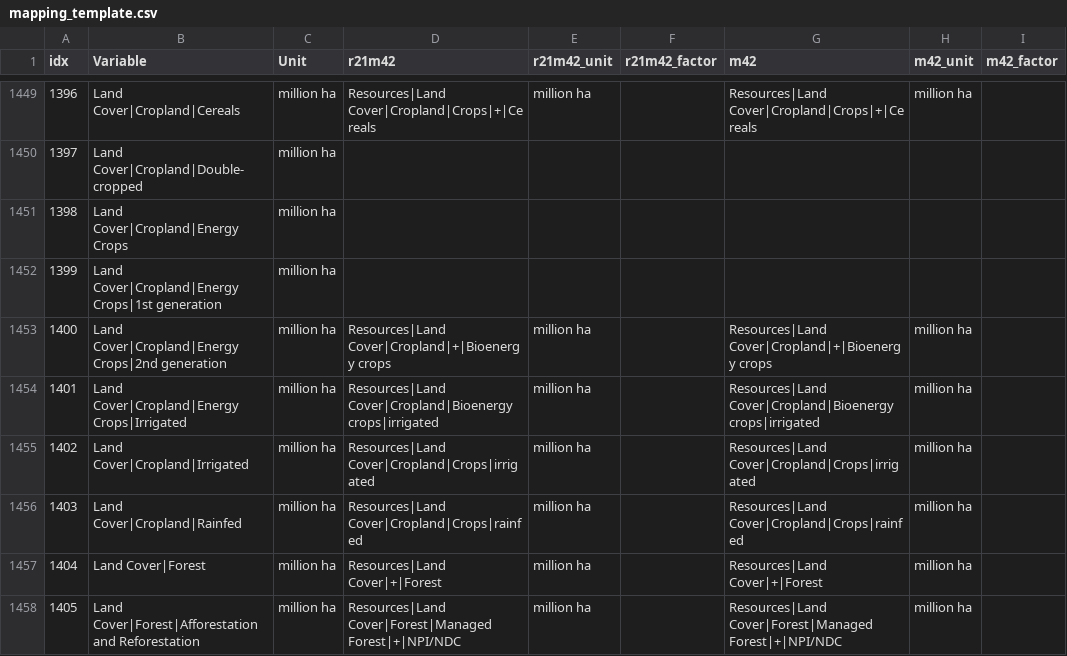
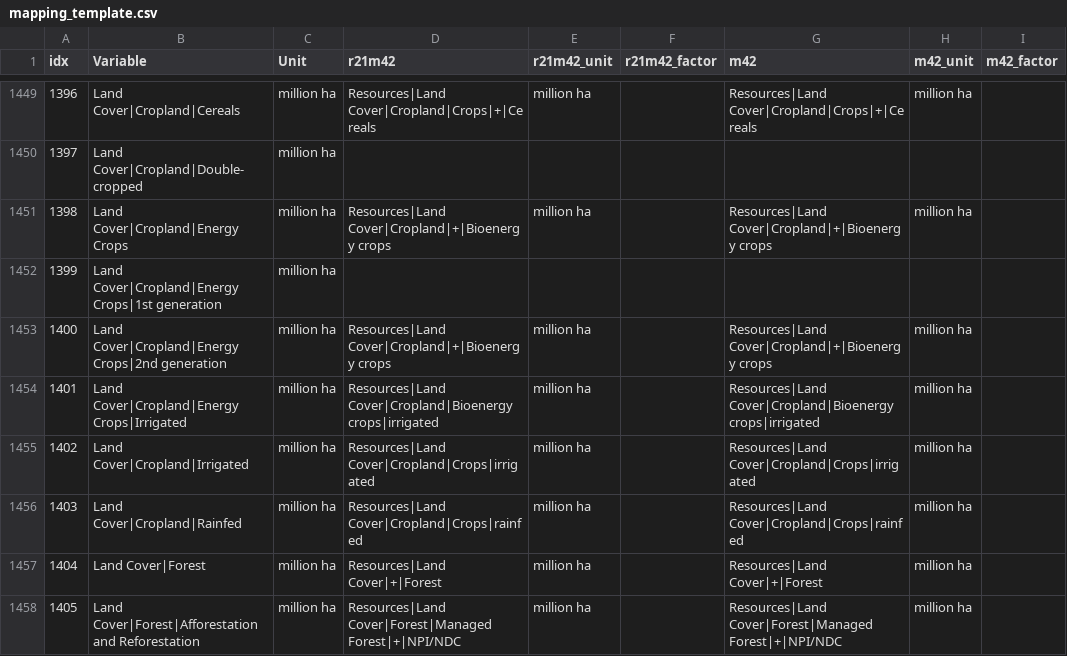
Before and after one commit to strefler/project_interfaces, a CSV file: ar6/mapping_template.csv, drawn as a sheet; only a part is shown, gaps mark what is left out; the diff names each change by its address in the sheet, - before the commit and + after, or states it on an @@ line.

Commit message:
bugfix bioenergy area top category

```diff
--- a/ar6/mapping_template.csv
+++ b/ar6/mapping_template.csv
-D1451 (r21m42): (empty)
+D1451 (r21m42): Resources|Land Cover|Cropland|+|Bioenergy crops
-E1451 (r21m42_unit): (empty)
+E1451 (r21m42_unit): million ha
-G1451 (m42): (empty)
+G1451 (m42): Resources|Land Cover|Cropland|+|Bioenergy crops
-H1451 (m42_unit): (empty)
+H1451 (m42_unit): million ha
```
